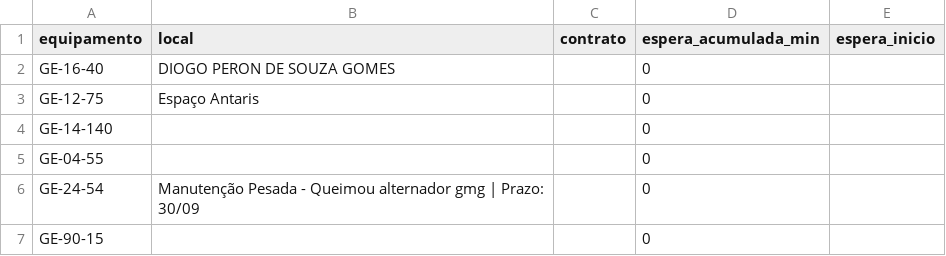
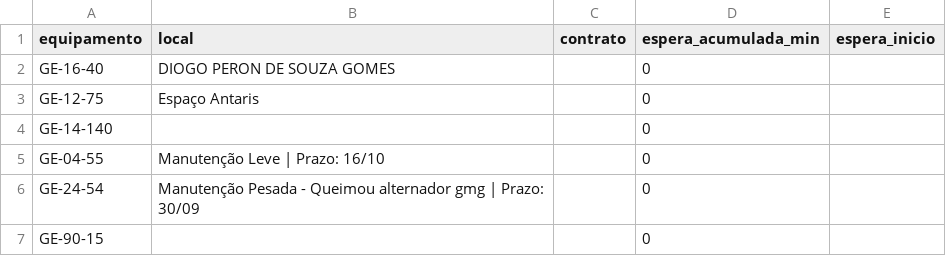
Before and after one commit to milwardarthur-prog/testemanut, a CSV file: dados.csv, drawn as a sheet; only a part is shown.

Commit message:
Atualização automática via SiteManut

```diff
--- a/dados.csv
+++ b/dados.csv
@@ -4,3 +4,3 @@ GE-12-75,Espaço Antaris,,0,
 GE-14-140,,,0,
-GE-04-55,,,0,
+GE-04-55,Manutenção Leve | Prazo: 16/10,,0,
 GE-24-54,Manutenção Pesada - Queimou alternador gmg | Prazo: 30/09,,0,
```
